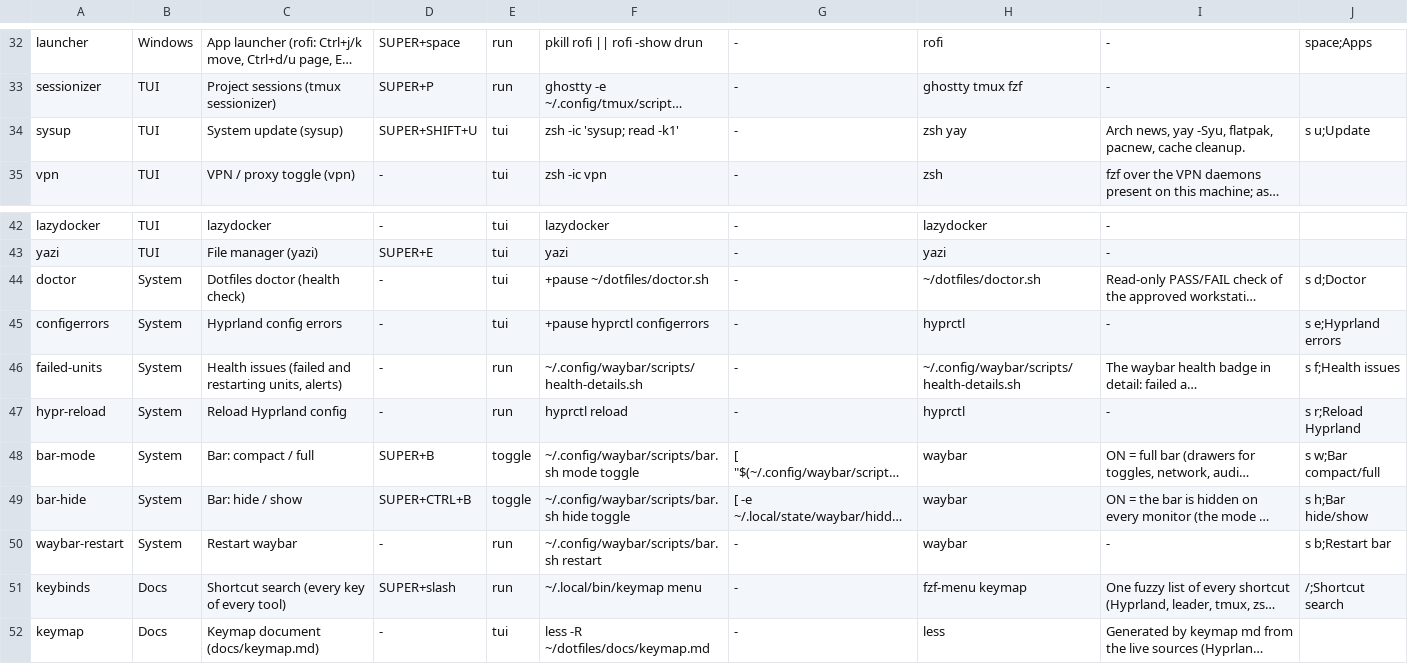
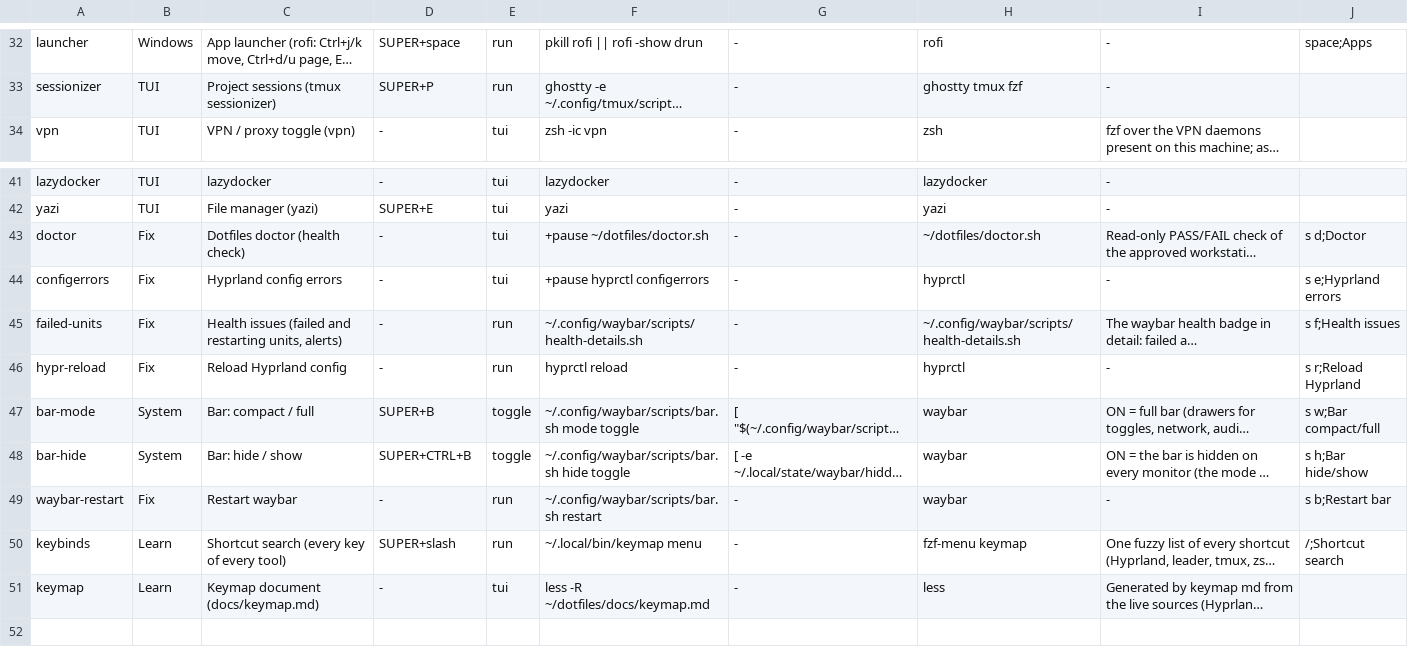
Before and after one commit to brizzinck/dotfiles, a TSV file: .config/hub/actions.tsv, drawn as a sheet; only a part is shown, gaps mark what is left out; long unchanged cells end in …; removed rows and columns are numbered as before the commit, all else as after; the diff names each change by its address in the sheet, - before the commit and + after, or states it on an @@ line.

```diff
--- a/.config/hub/actions.tsv
+++ b/.config/hub/actions.tsv
-row 34: sysup | TUI | System update (sysup) | SUPER+SHIFT+U | tui | zsh -ic 'sysup; read -k1' | - | zsh yay | Arch news, yay -Syu, flatpak, pacnew, cache cleanup. | s u;Update
-B43:B46: System
+B43:B46: Fix
-B49: System
+B49: Fix
-B50:B51: Docs
+B50:B51: Learn
```
Also changed, not shown: .config/hub/actions.d/k2.tsv, .config/hub/actions.d/u4.tsv, 7 other files.
